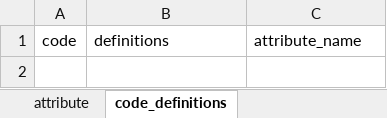
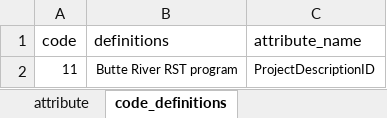
Before and after one commit to SRJPE/jpe-butte-edi, an Excel workbook: data-raw/metadata/butte_catch_metadata.xlsx, sheet code_definitions, drawn as a sheet; values as stored, in another font and other column widths than the file's, no borders; the diff names each change by its address in the sheet, - before the commit and + after, or states it on an @@ line.

```diff
--- a/data-raw/metadata/butte_catch_metadata.xlsx (sheet code_definitions)
+++ b/data-raw/metadata/butte_catch_metadata.xlsx (sheet code_definitions)
+row 2: 11 | Butte River RST program | ProjectDescriptionID
```
Also changed, not shown: sheet attribute, data-raw/metadata/butte_recapture_metadata.xlsx, data-raw/metadata/butte_release_metadata.xlsx, 3 other files.
